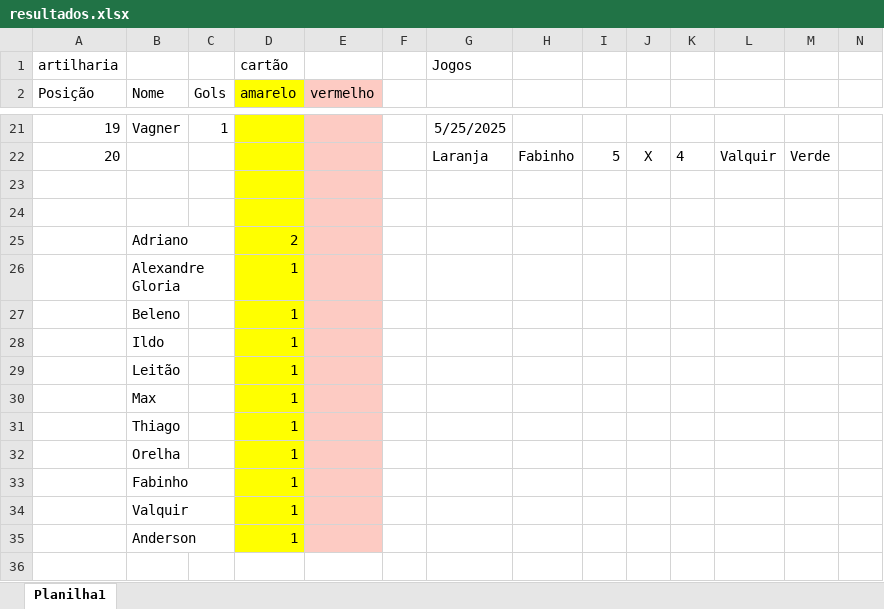
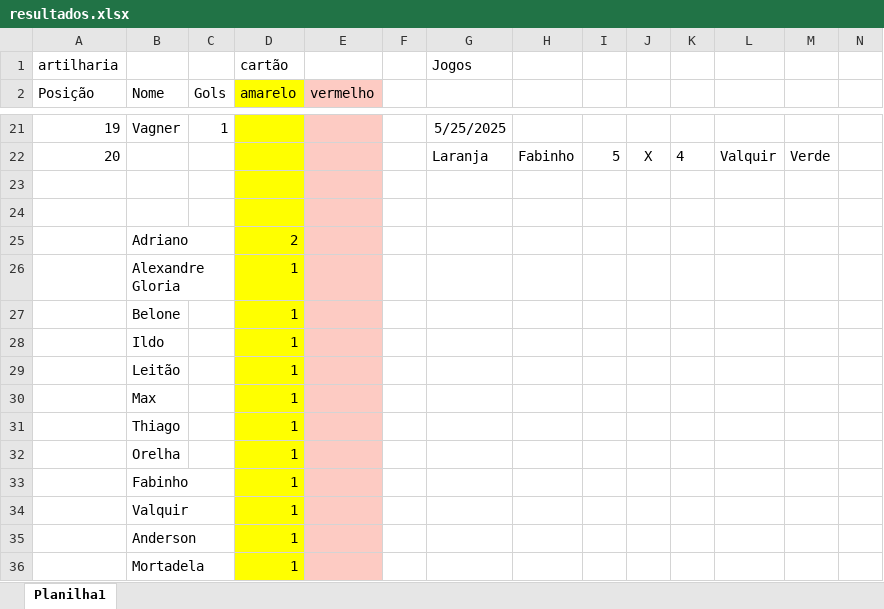
Before and after one commit to viniciusgithub25/veteranoFC, an Excel workbook: resultados.xlsx, sheet Planilha1, drawn as a sheet; only a part is shown, gaps mark what is left out; values as stored, in another font and other column widths than the file's, no borders; rows hold the shown columns only; the diff names each change by its address in the sheet, - before the commit and + after, or states it on an @@ line.

Commit message:
Dados corrigidos do dia 25/05 e página resultado com acordeon

```diff
--- a/resultados.xlsx (sheet Planilha1)
+++ b/resultados.xlsx (sheet Planilha1)
-B27 (Nome): Beleno
+B27 (Nome): Belone
+row 36:  | Mortadela |  | 1
```
Also changed, not shown: 3 other files.
